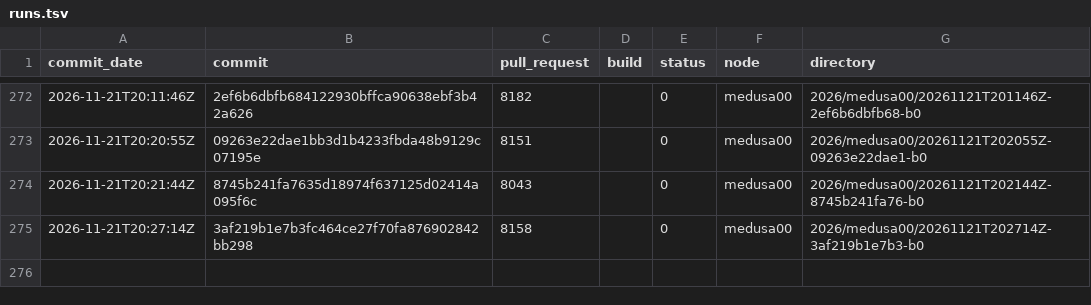
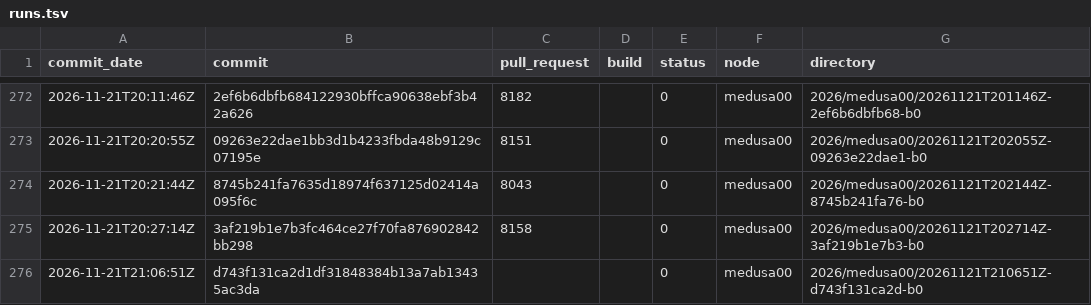
Before and after one commit to TheHPXProject/hpx-performance, a TSV file: runs.tsv, drawn as a sheet; only a part is shown, gaps mark what is left out; the diff names each change by its address in the sheet, - before the commit and + after, or states it on an @@ line.

```diff
--- a/runs.tsv
+++ b/runs.tsv
+row 276: 2026-11-21T21:06:51Z | d743f131ca2d1df31848384b13a7ab13435ac3da |  |  | 0 | medusa00 | 2026/medusa00/20261121T210651Z-d743f131ca2d-b0
```
Also changed, not shown: 31 other files.
